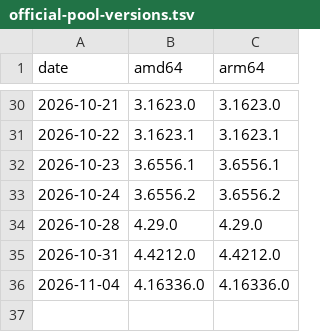
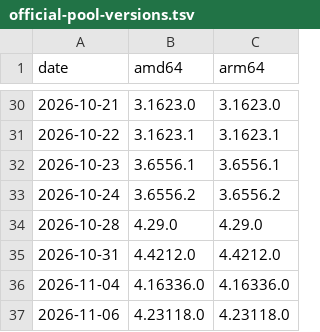
Before and after one commit to naivar68/claude-desktop-debian, a TSV file: official-pool-versions.tsv, drawn as a sheet; only a part is shown, gaps mark what is left out.

```diff
--- a/official-pool-versions.tsv
+++ b/official-pool-versions.tsv
@@ -36 +36,2 @@ date	amd64	arm64
 2026-11-04	4.16336.0	4.16336.0
+2026-11-06	4.23118.0	4.23118.0
```
